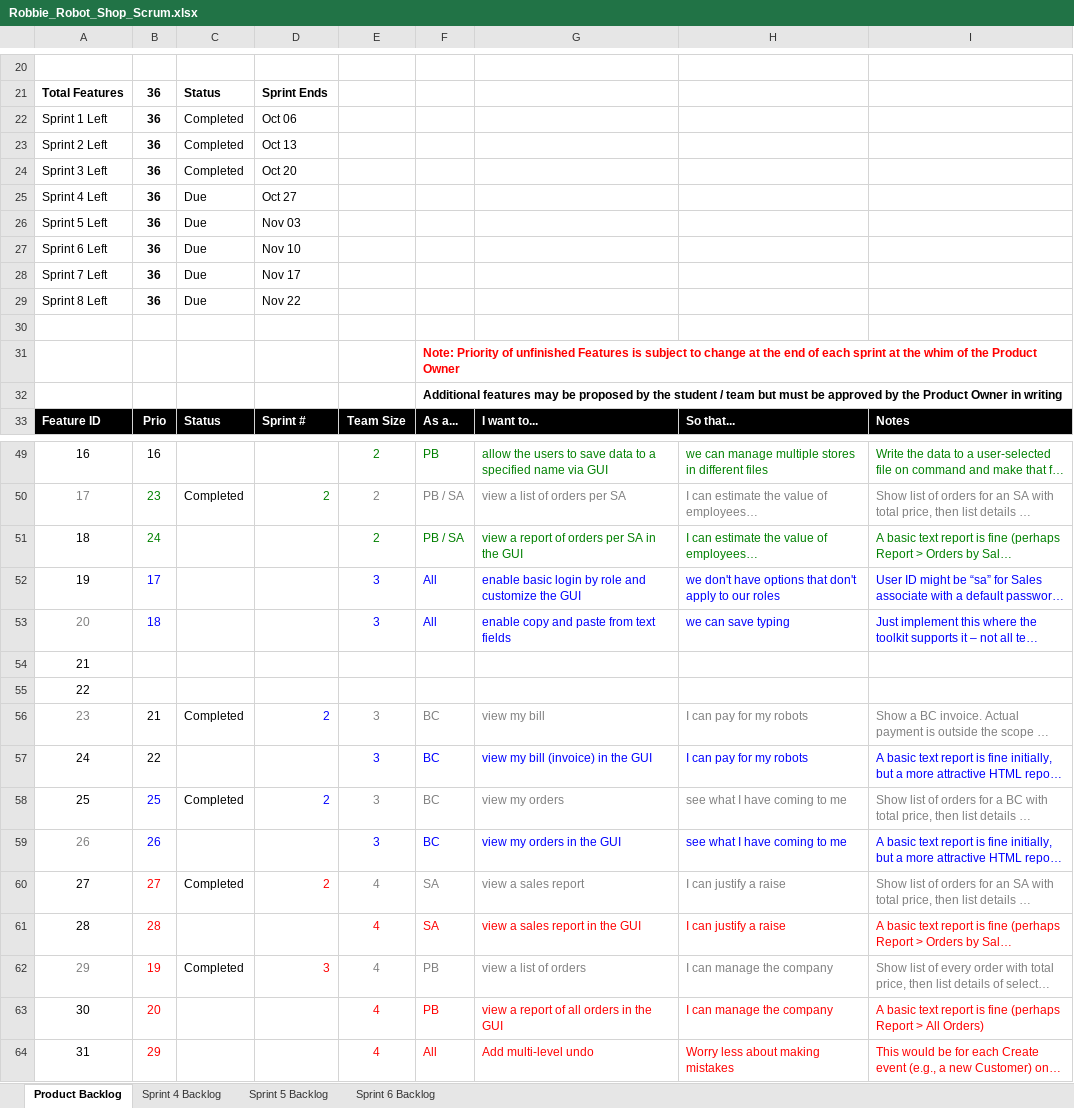
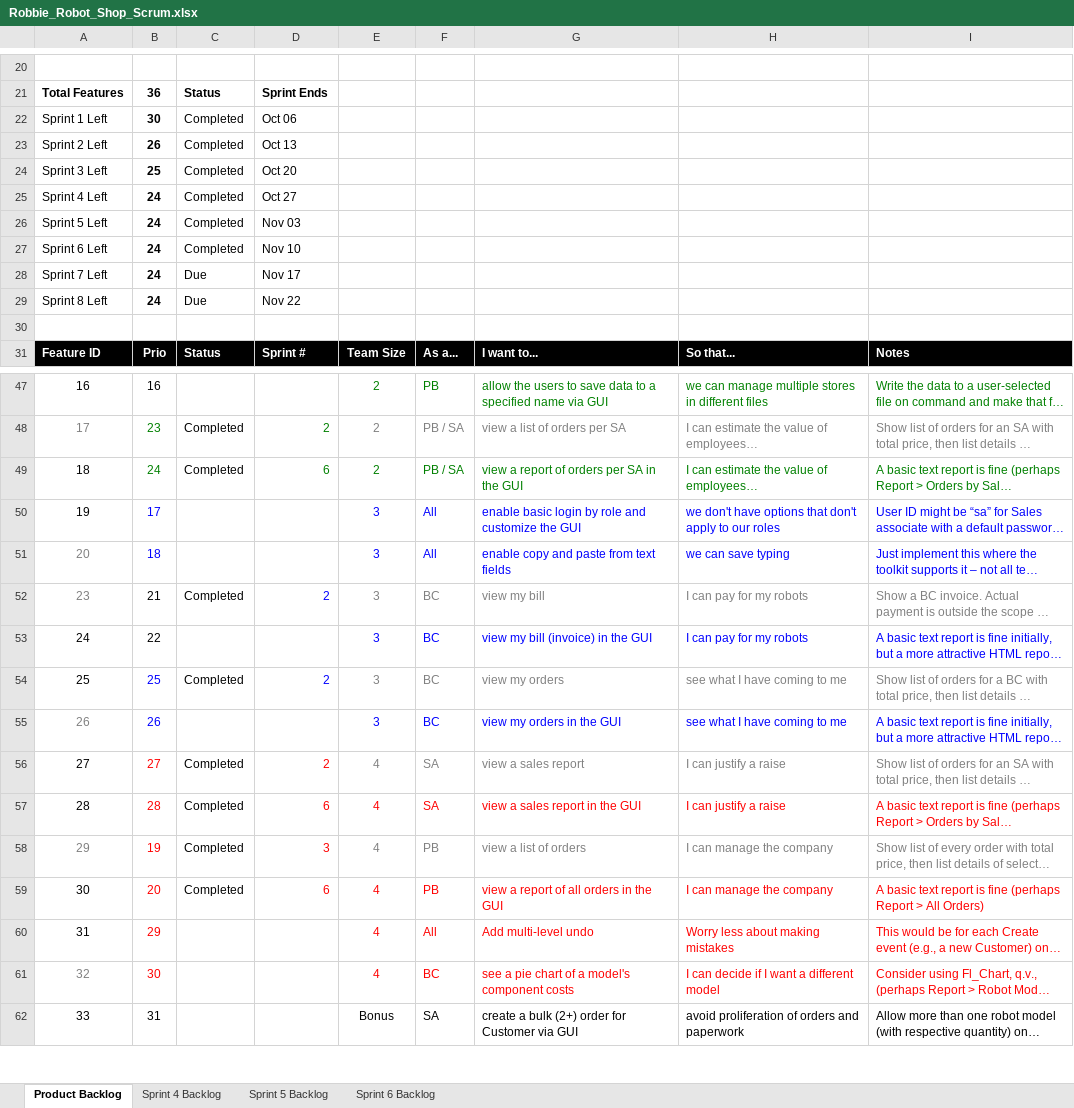
Before and after one commit to pavanaj/RoboshopGUI, an Excel workbook: Robbie_Robot_Shop_Scrum.xlsx, sheet Product Backlog, drawn as a sheet; only a part is shown, gaps mark what is left out; the shorter side is filled out with more unchanged rows; long unchanged cells end in …; values as stored, in another font and other column widths than the file's, no borders; charts and pictures not drawn; removed rows and columns are numbered as before the commit, all else as after; the diff covers the shown part only; the diff names each change by its address in the sheet, - before the commit and + after, or states it on an @@ line.

Commit message:
Updated Scrum

```diff
--- a/Robbie_Robot_Shop_Scrum.xlsx (sheet Product Backlog)
+++ b/Robbie_Robot_Shop_Scrum.xlsx (sheet Product Backlog)
-B22: 36
+B22: 30
-B23: 36
+B23: 26
-B24: 36
+B24: 25
-row 25: Sprint 4 Left | 36 | Due | Oct 27
-row 26: Sprint 5 Left | 36 | Due | Nov 03
-row 27: Sprint 6 Left | 36 | Due | Nov 10
+row 25: Sprint 4 Left | 24 | Completed | Oct 27
+row 26: Sprint 5 Left | 24 | Completed | Nov 03
+row 27: Sprint 6 Left | 24 | Completed | Nov 10
-B28:B29: 36
+B28:B29: 24
-row 31:  |  |  |  |  | Note: Priority of unfinished Features is subject to change at the end of each sprint at the whim of the Product Owner
-row 32:  |  |  |  |  | Additional features may be proposed by the student / team but must be approved by the Product Owner in writing
-C49: (empty)
+C49: Completed
-D49: (empty)
+D49: 6
-row 54: 21
-row 55: 22
-C57: (empty)
+C57: Completed
-D57: (empty)
+D57: 6
-C59: (empty)
+C59: Completed
-D59: (empty)
+D59: 6
```
Also changed, not shown: 2 edited cells elsewhere in this sheet, sheet Sprint 6 Backlog, formulas that keep their value, charts or pictures.
